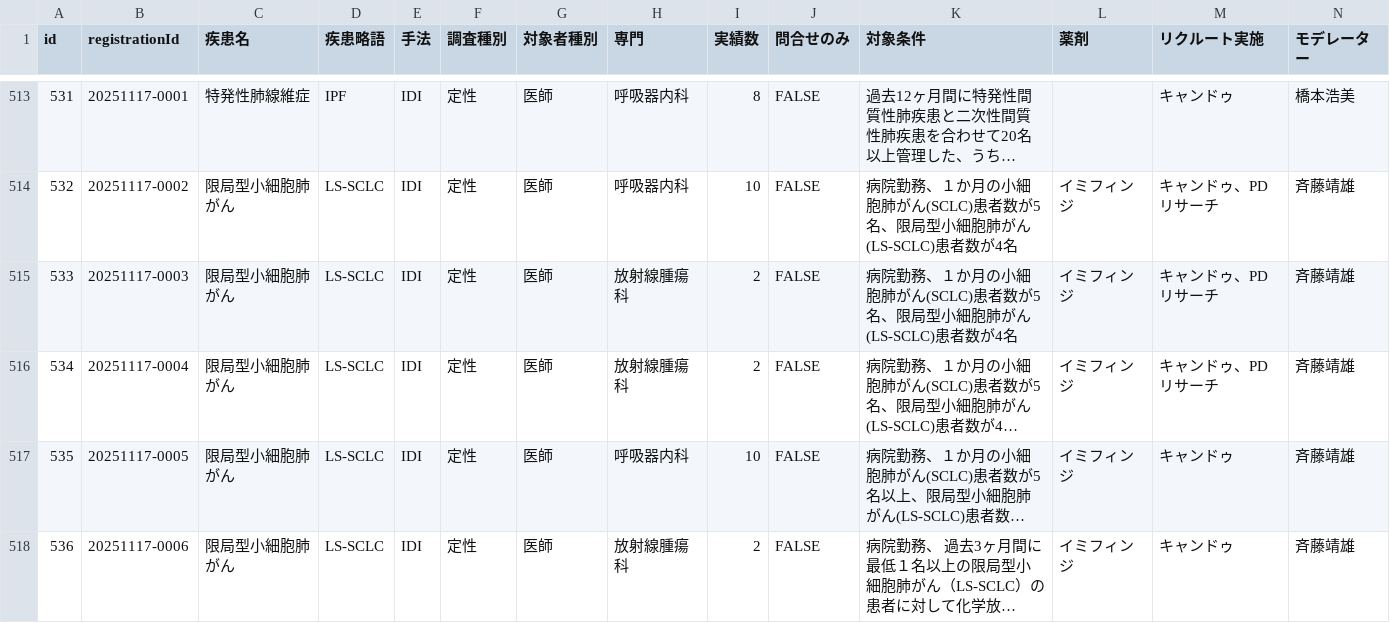
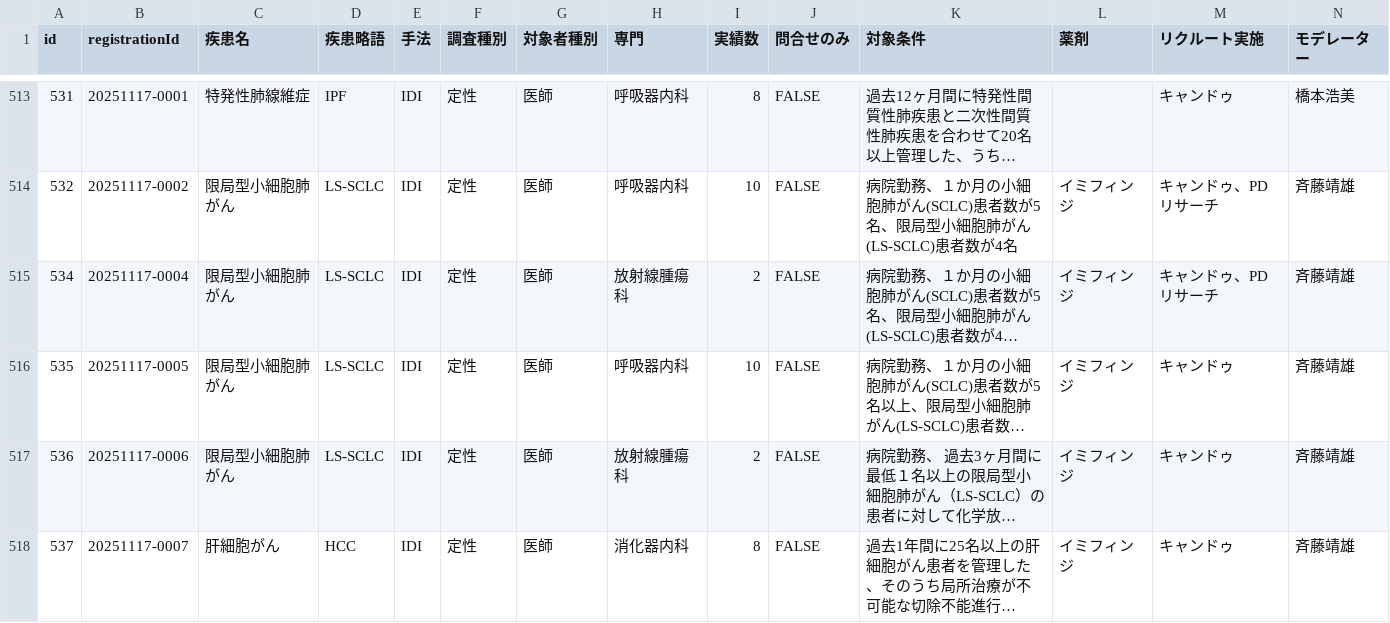
Before and after one commit to Yoshi-Seed/global, a CSV file: project-tracker/seed_planning_data.csv, drawn as a sheet; only a part is shown, gaps mark what is left out; the shorter side is filled out with more unchanged rows; long unchanged cells end in …; rows hold the shown columns only; the diff names each change by its address in the sheet, - before the commit and + after, or states it on an @@ line.

Commit message:
🗑️ 削除依頼: ID 533 - 限局型小細胞肺がん

```diff
--- a/project-tracker/seed_planning_data.csv
+++ b/project-tracker/seed_planning_data.csv
-row 515: 533 | 20251117-0003 | 限局型小細胞肺がん | LS-SCLC | IDI | 定性 | 医師 | 放射線腫瘍科 | 2 | FALSE | 病院勤務、１か月の小細胞肺がん(SCLC)患者数が5名、限局型小細胞肺がん(LS-SCLC)患者数が4名 | イミフィンジ | キャンドゥ、PDリサーチ | 斉藤靖雄
```
